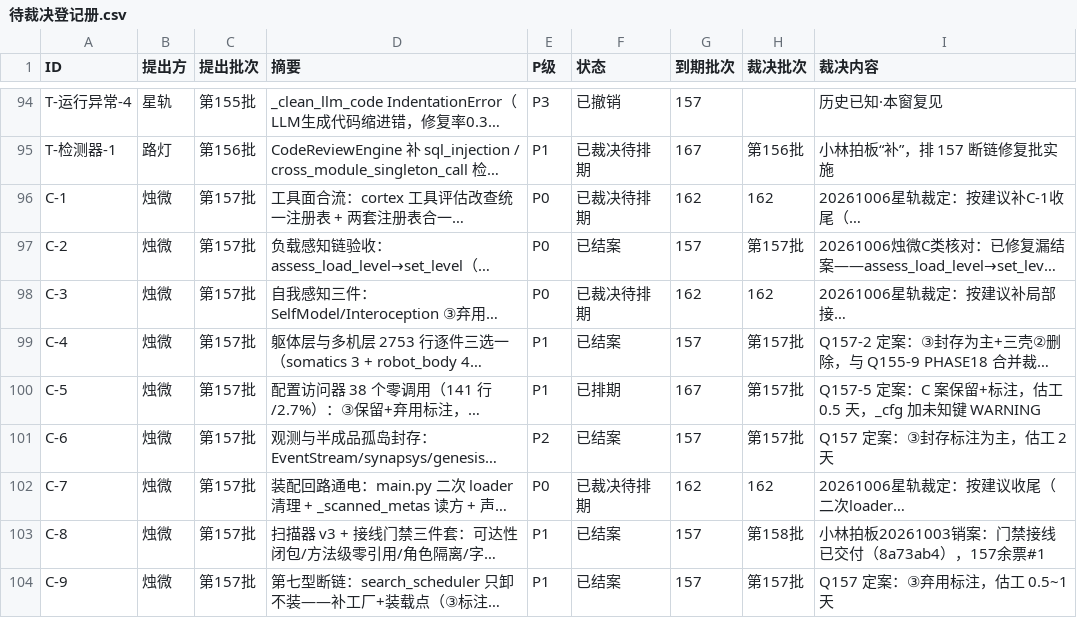
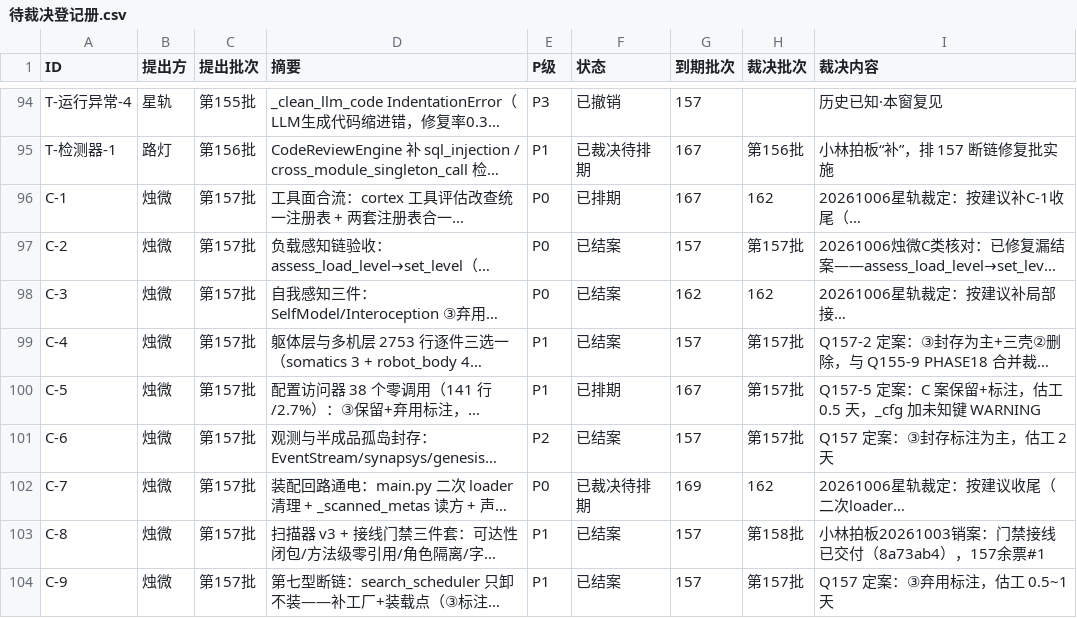
Before and after one commit to 825980399/tongtong-pulse-v9, a CSV file: docs/台账/待裁决登记册.csv, drawn as a sheet; only a part is shown, gaps mark what is left out; long unchanged cells end in …; the diff names each change by its address in the sheet, - before the commit and + after, or states it on an @@ line.

Commit message:
星轨 167批B类判定补落登记册：C-3全项闭环转结案 / C-1已排期167(B2施工中) / C-7后置停窗专项改期169
- 修正 apply 脚本遗漏（烛微167前置 B 类判定采信）
- 登记册现 240：已结案144 / 已撤销12 / 已排期29 / 已裁决待排期55

```diff
--- a/docs/台账/待裁决登记册.csv
+++ b/docs/台账/待裁决登记册.csv
-F96 (状态): 已裁决待排期
+F96 (状态): 已排期
-G96 (到期批次): 162
+G96 (到期批次): 167
-F98 (状态): 已裁决待排期
+F98 (状态): 已结案
-G102 (到期批次): 162
+G102 (到期批次): 169
```
